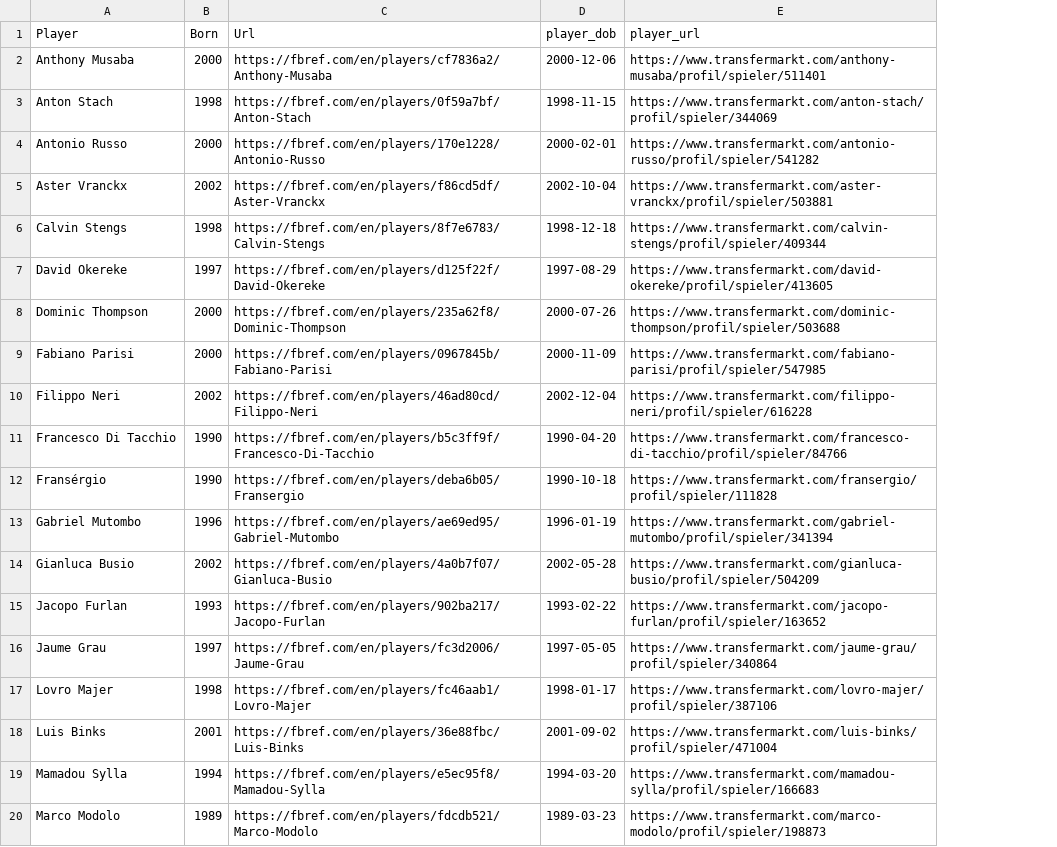
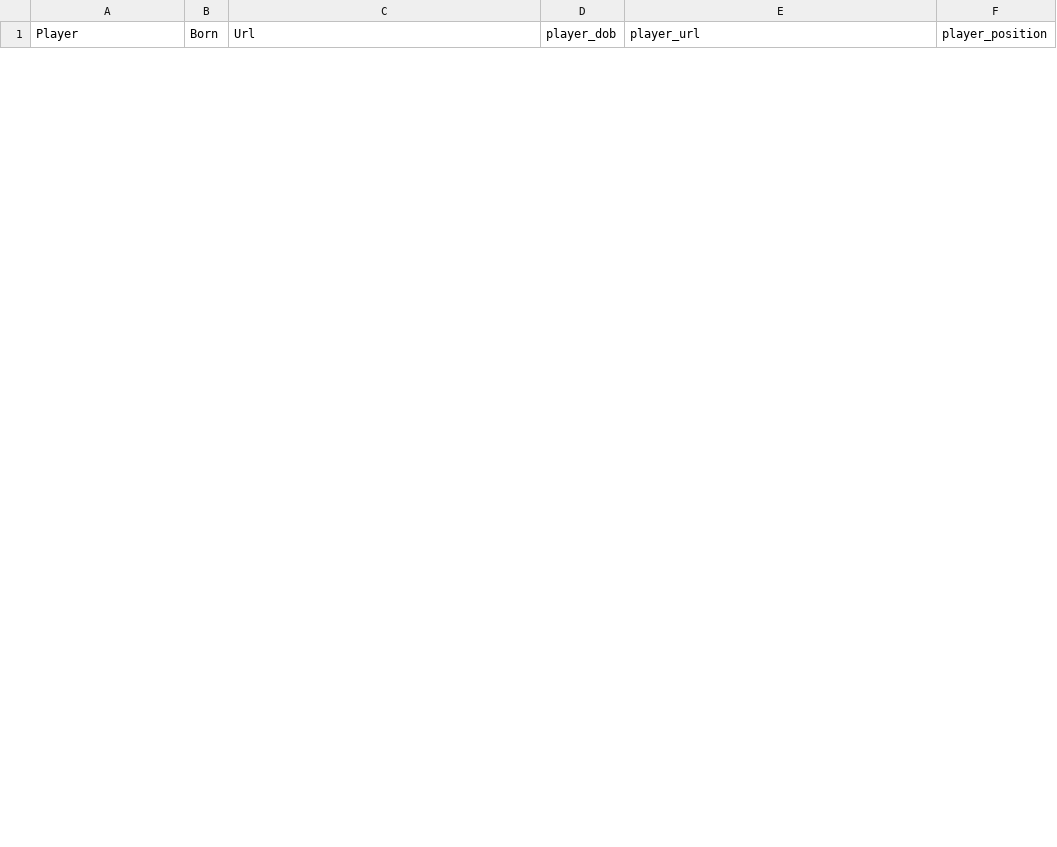
Before and after one commit to JaseZiv/worldfootballR_data, a CSV file: raw-data/fbref-tm-player-mapping/output/working-files/joined_finished.csv, drawn as a sheet; only a part is shown; removed rows and columns are numbered as before the commit, all else as after; the diff covers the shown part only; the diff names each change by its address in the sheet, - before the commit and + after, or states it on an @@ line.

Commit message:
updated mapping data to contain TM positions

```diff
--- a/raw-data/fbref-tm-player-mapping/output/working-files/joined_finished.csv
+++ b/raw-data/fbref-tm-player-mapping/output/working-files/joined_finished.csv
+column F (player_position), empty
-row 2: Anthony Musaba | 2000 | https://fbref.com/en/players/cf7836a2/Anthony-Musaba | 2000-12-06 | https://www.transfermarkt.com/anthony-musaba/profil/spieler/511401
-row 3: Anton Stach | 1998 | https://fbref.com/en/players/0f59a7bf/Anton-Stach | 1998-11-15 | https://www.transfermarkt.com/anton-stach/profil/spieler/344069
-row 4: Antonio Russo | 2000 | https://fbref.com/en/players/170e1228/Antonio-Russo | 2000-02-01 | https://www.transfermarkt.com/antonio-russo/profil/spieler/541282
-row 5: Aster Vranckx | 2002 | https://fbref.com/en/players/f86cd5df/Aster-Vranckx | 2002-10-04 | https://www.transfermarkt.com/aster-vranckx/profil/spieler/503881
-row 6: Calvin Stengs | 1998 | https://fbref.com/en/players/8f7e6783/Calvin-Stengs | 1998-12-18 | https://www.transfermarkt.com/calvin-stengs/profil/spieler/409344
-row 7: David Okereke | 1997 | https://fbref.com/en/players/d125f22f/David-Okereke | 1997-08-29 | https://www.transfermarkt.com/david-okereke/profil/spieler/413605
-row 8: Dominic Thompson | 2000 | https://fbref.com/en/players/235a62f8/Dominic-Thompson | 2000-07-26 | https://www.transfermarkt.com/dominic-thompson/profil/spieler/503688
-row 9: Fabiano Parisi | 2000 | https://fbref.com/en/players/0967845b/Fabiano-Parisi | 2000-11-09 | https://www.transfermarkt.com/fabiano-parisi/profil/spieler/547985
-row 10: Filippo Neri | 2002 | https://fbref.com/en/players/46ad80cd/Filippo-Neri | 2002-12-04 | https://www.transfermarkt.com/filippo-neri/profil/spieler/616228
-row 11: Francesco Di Tacchio | 1990 | https://fbref.com/en/players/b5c3ff9f/Francesco-Di-Tacchio | 1990-04-20 | https://www.transfermarkt.com/francesco-di-tacchio/profil/spieler/84766
-row 12: Fransérgio | 1990 | https://fbref.com/en/players/deba6b05/Fransergio | 1990-10-18 | https://www.transfermarkt.com/fransergio/profil/spieler/111828
-row 13: Gabriel Mutombo | 1996 | https://fbref.com/en/players/ae69ed95/Gabriel-Mutombo | 1996-01-19 | https://www.transfermarkt.com/gabriel-mutombo/profil/spieler/341394
-row 14: Gianluca Busio | 2002 | https://fbref.com/en/players/4a0b7f07/Gianluca-Busio | 2002-05-28 | https://www.transfermarkt.com/gianluca-busio/profil/spieler/504209
-row 15: Jacopo Furlan | 1993 | https://fbref.com/en/players/902ba217/Jacopo-Furlan | 1993-02-22 | https://www.transfermarkt.com/jacopo-furlan/profil/spieler/163652
-row 16: Jaume Grau | 1997 | https://fbref.com/en/players/fc3d2006/Jaume-Grau | 1997-05-05 | https://www.transfermarkt.com/jaume-grau/profil/spieler/340864
-row 17: Lovro Majer | 1998 | https://fbref.com/en/players/fc46aab1/Lovro-Majer | 1998-01-17 | https://www.transfermarkt.com/lovro-majer/profil/spieler/387106
-row 18: Luis Binks | 2001 | https://fbref.com/en/players/36e88fbc/Luis-Binks | 2001-09-02 | https://www.transfermarkt.com/luis-binks/profil/spieler/471004
-row 19: Mamadou Sylla | 1994 | https://fbref.com/en/players/e5ec95f8/Mamadou-Sylla | 1994-03-20 | https://www.transfermarkt.com/mamadou-sylla/profil/spieler/166683
-row 20: Marco Modolo | 1989 | https://fbref.com/en/players/fdcdb521/Marco-Modolo | 1989-03-23 | https://www.transfermarkt.com/marco-modolo/profil/spieler/198873
```
Also changed, not shown: 1 added row and 12 removed rows elsewhere in this file, raw-data/fbref-tm-player-mapping/output/fbref_to_tm_mapping.csv, raw-data/fbref-tm-player-mapping/output/working-files/joined_missing.csv, 5 other files.
